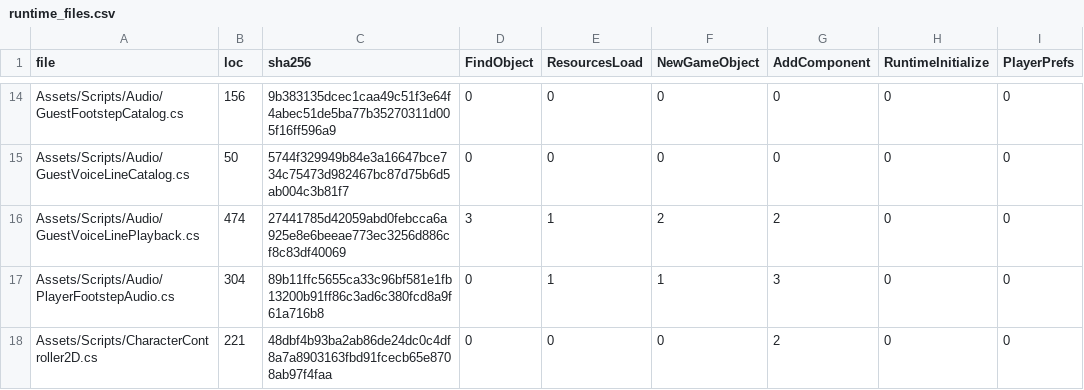
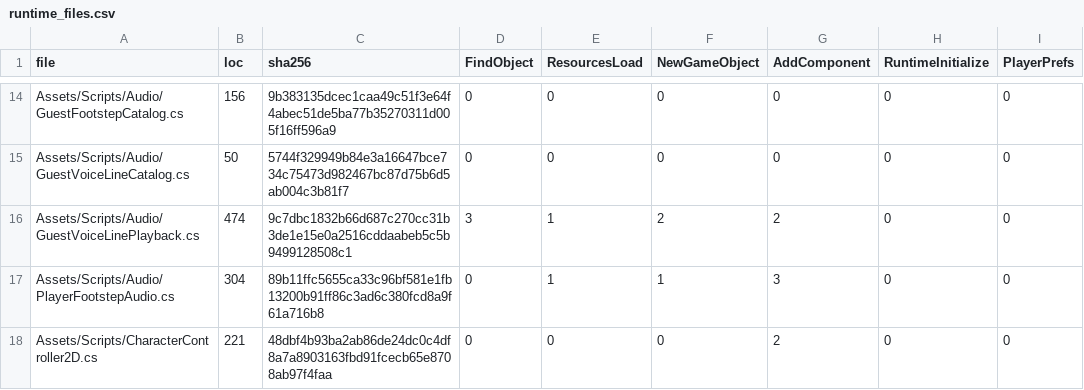
Before and after one commit to redgargoyle/ChateauElsewhere, a CSV file: Docs/Architecture/Generated/runtime_files.csv, drawn as a sheet; only a part is shown, gaps mark what is left out; the diff names each change by its address in the sheet, - before the commit and + after, or states it on an @@ line.

```diff
--- a/Docs/Architecture/Generated/runtime_files.csv
+++ b/Docs/Architecture/Generated/runtime_files.csv
-C16 (sha256): 27441785d42059abd0febcca6a925e8e6beeae773ec3256d886cf8c83df40069
+C16 (sha256): 9c7dbc1832b66d687c270cc31b3de1e15e0a2516cddaabeb5c5b9499128508c1
```
Also changed, not shown: Docs/Architecture/Generated/serialized_script_refs.csv, Docs/Architecture/RuntimeClassMigrationLedger.csv, 6 other files.
